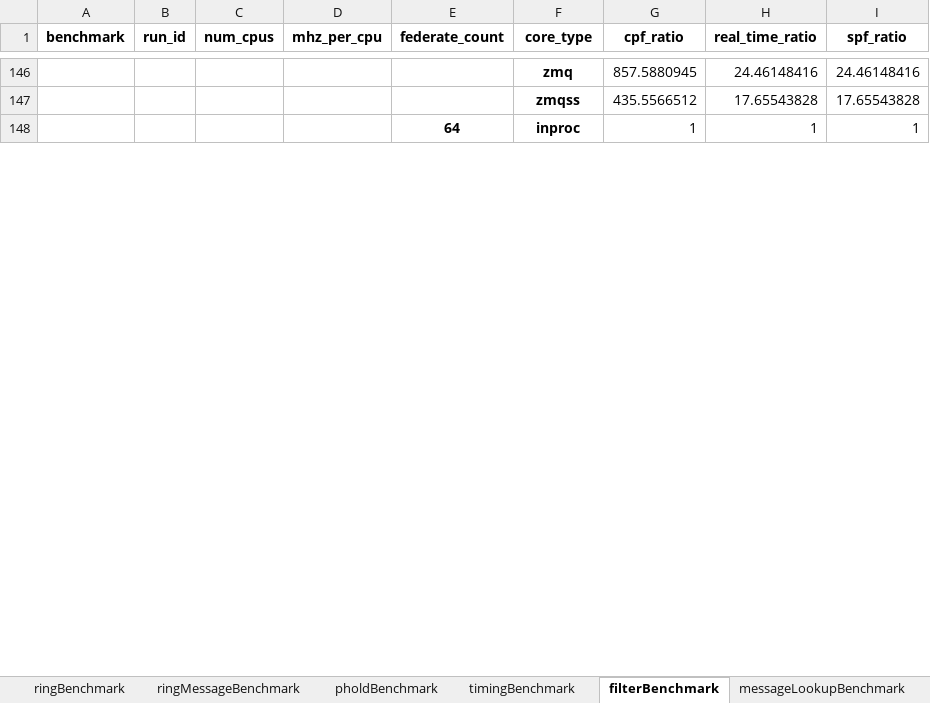
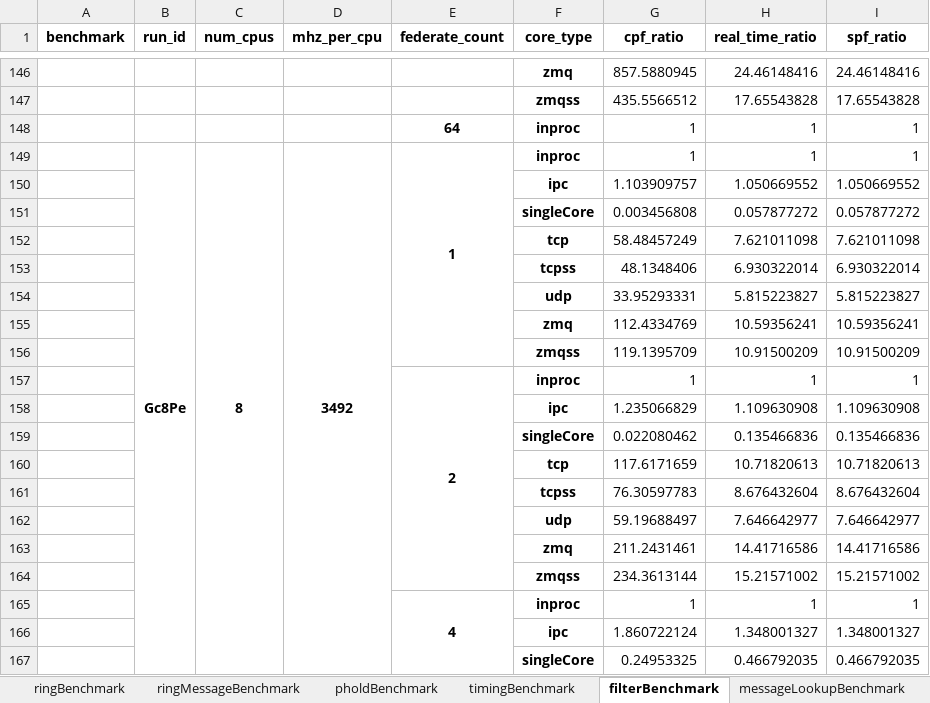
Before and after one commit to GMLC-TDC/helics_benchmark_results, an Excel workbook: summary_spreadsheets/full_benchmark_results_summary.xlsx, sheet filterBenchmark, drawn as a sheet; only a part is shown, gaps mark what is left out; values as stored, in another font and other column widths than the file's, no borders; the diff covers the shown part only; the diff names each change by its address in the sheet, - before the commit and + after, or states it on an @@ line.

```diff
--- a/summary_spreadsheets/full_benchmark_results_summary.xlsx (sheet filterBenchmark)
+++ b/summary_spreadsheets/full_benchmark_results_summary.xlsx (sheet filterBenchmark)
+row 149:  | Gc8Pe | 8 | 3492 | 1 | inproc | 1 | 1 | 1
+row 150:  |  |  |  |  | ipc | 1.103909757 | 1.050669552 | 1.050669552
+row 151:  |  |  |  |  | singleCore | 0.003456808 | 0.057877272 | 0.057877272
+row 152:  |  |  |  |  | tcp | 58.48457249 | 7.621011098 | 7.621011098
+row 153:  |  |  |  |  | tcpss | 48.1348406 | 6.930322014 | 6.930322014
+row 154:  |  |  |  |  | udp | 33.95293331 | 5.815223827 | 5.815223827
+row 155:  |  |  |  |  | zmq | 112.4334769 | 10.59356241 | 10.59356241
+row 156:  |  |  |  |  | zmqss | 119.1395709 | 10.91500209 | 10.91500209
+row 157:  |  |  |  | 2 | inproc | 1 | 1 | 1
+row 158:  |  |  |  |  | ipc | 1.235066829 | 1.109630908 | 1.109630908
+row 159:  |  |  |  |  | singleCore | 0.022080462 | 0.135466836 | 0.135466836
+row 160:  |  |  |  |  | tcp | 117.6171659 | 10.71820613 | 10.71820613
+row 161:  |  |  |  |  | tcpss | 76.30597783 | 8.676432604 | 8.676432604
+row 162:  |  |  |  |  | udp | 59.19688497 | 7.646642977 | 7.646642977
+row 163:  |  |  |  |  | zmq | 211.2431461 | 14.41716586 | 14.41716586
+row 164:  |  |  |  |  | zmqss | 234.3613144 | 15.21571002 | 15.21571002
+row 165:  |  |  |  | 4 | inproc | 1 | 1 | 1
+row 166:  |  |  |  |  | ipc | 1.860722124 | 1.348001327 | 1.348001327
+row 167:  |  |  |  |  | singleCore | 0.24953325 | 0.466792035 | 0.466792035
```
Also changed, not shown: 30 added rows elsewhere in this sheet, sheet messageSendBenchmark, sheet echoMessageBenchmark, sheet pholdBenchmark, sheet echoBenchmark, sheet timingBenchmark, sheet ringBenchmark, 3 more sheets, summary_spreadsheets/key_benchmark_results_summary.xlsx, 53 other files.
